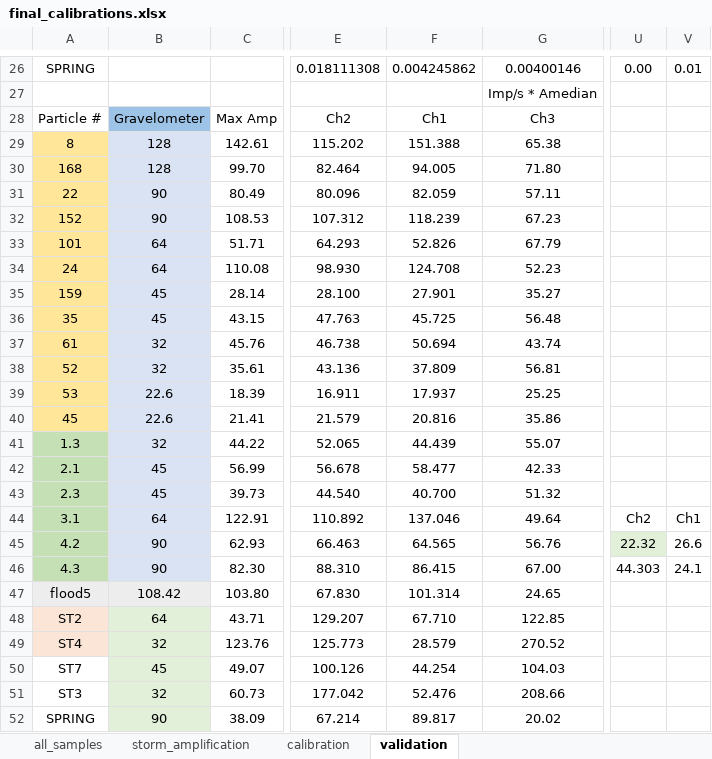
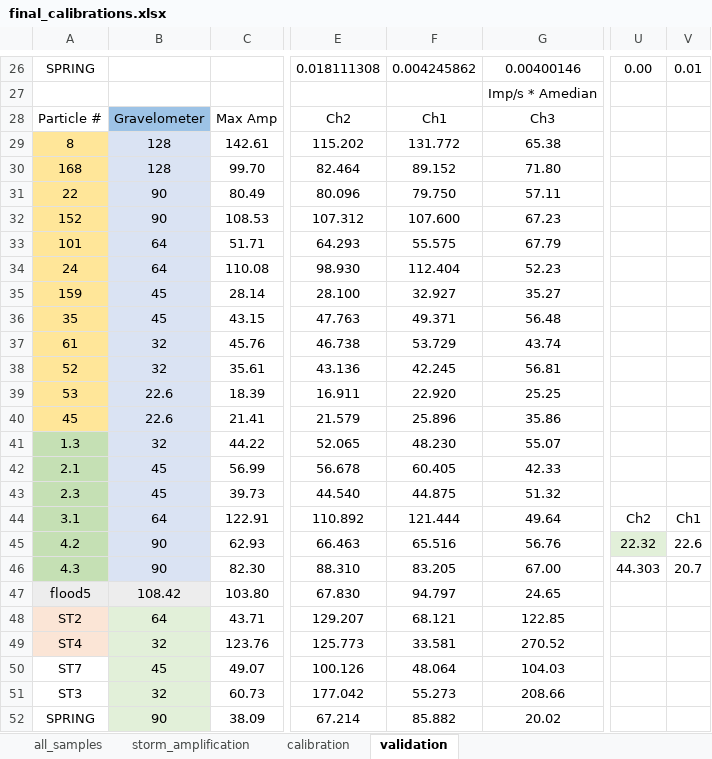
Before and after one commit to nicole-hucke/shear_stress_paper, an Excel workbook: hydrophones/Calibration/final_calibrations.xlsx, sheet validation, drawn as a sheet; only a part is shown, gaps mark what is left out; values as stored, in another font and other column widths than the file's, no borders; charts and pictures not drawn; the diff names each change by its address in the sheet, - before the commit and + after, or states it on an @@ line.

```diff
--- a/hydrophones/Calibration/final_calibrations.xlsx (sheet validation)
+++ b/hydrophones/Calibration/final_calibrations.xlsx (sheet validation)
-F29: 151.388
+F29: 131.772
-F30: 94.005
+F30: 89.152
-F31: 82.059
+F31: 79.750
-F32: 118.239
+F32: 107.600
-F33: 52.826
+F33: 55.575
-F34: 124.708
+F34: 112.404
-F35: 27.901
+F35: 32.927
-F36: 45.725
+F36: 49.371
-F37: 50.694
+F37: 53.729
-F38: 37.809
+F38: 42.245
-F39: 17.937
+F39: 22.920
-F40: 20.816
+F40: 25.896
-F41: 44.439
+F41: 48.230
-F42: 58.477
+F42: 60.405
-F43: 40.700
+F43: 44.875
-F44: 137.046
+F44: 121.444
-F45: 64.565
+F45: 65.516
-V45: 26.6
+V45: 22.6
-F46: 86.415
+F46: 83.205
-V46: 24.1
+V46: 20.7
-F47: 101.314
+F47: 94.797
-F48: 67.710
+F48: 68.121
-F49: 28.579
+F49: 33.581
-F50: 44.254
+F50: 48.064
-F51: 52.476
+F51: 55.273
-F52: 89.817
+F52: 85.882
```
Also changed, not shown: charts or pictures, 3 other files.
